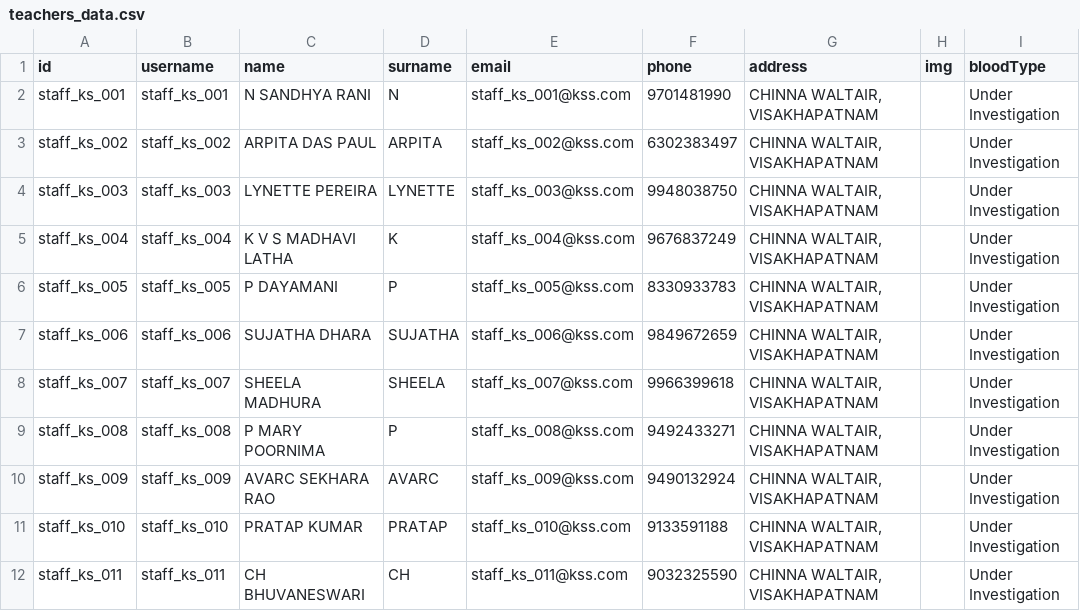
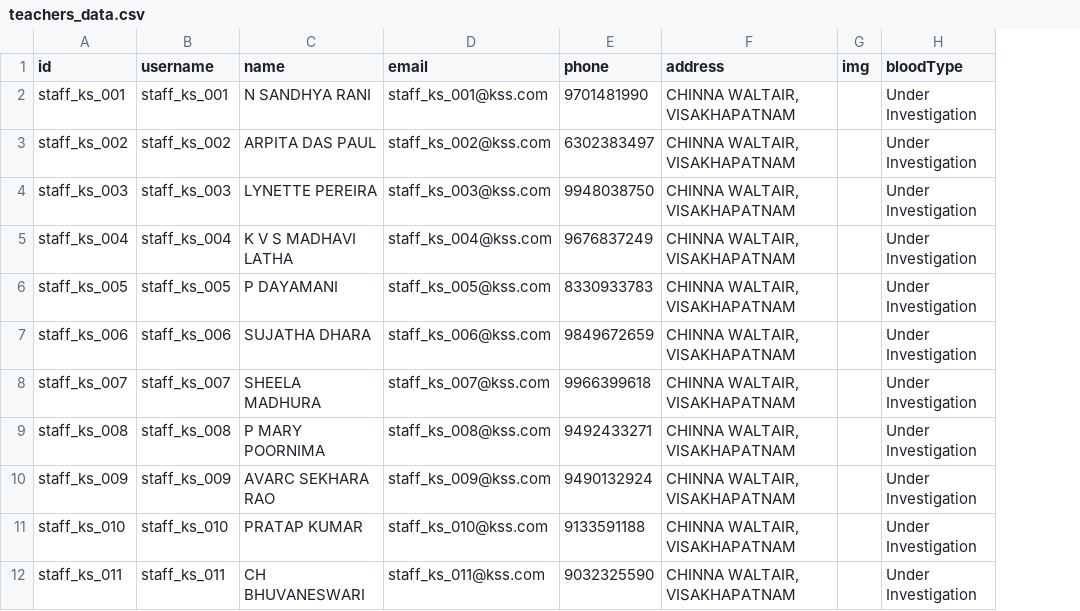
Before and after one commit to harikiranadangi/student-management-system, a CSV file: data/teachers_data.csv, drawn as a sheet; only a part is shown; the diff names each change by its address in the sheet, - before the commit and + after, or states it on an @@ line.

```diff
--- a/data/teachers_data.csv
+++ b/data/teachers_data.csv
-column D (surname), rows 2-12: N | ARPITA | LYNETTE | K | P | SUJATHA | SHEELA | P | AVARC | PRATAP | CH
```
Also changed, not shown: 38 other files.
